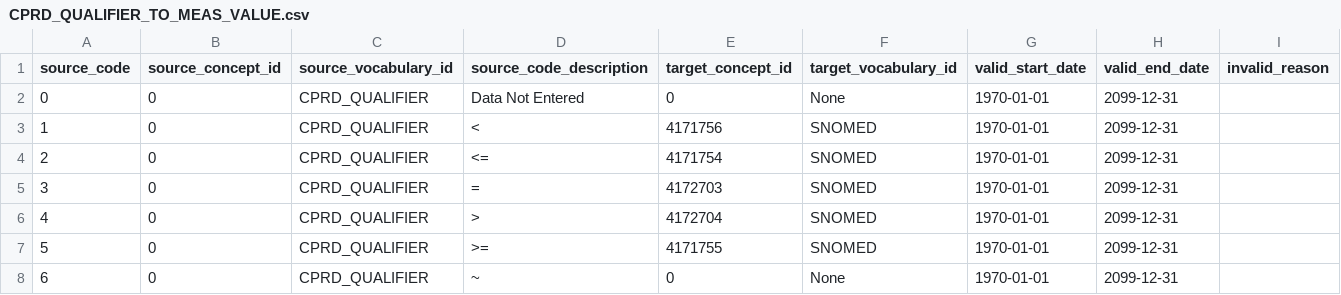
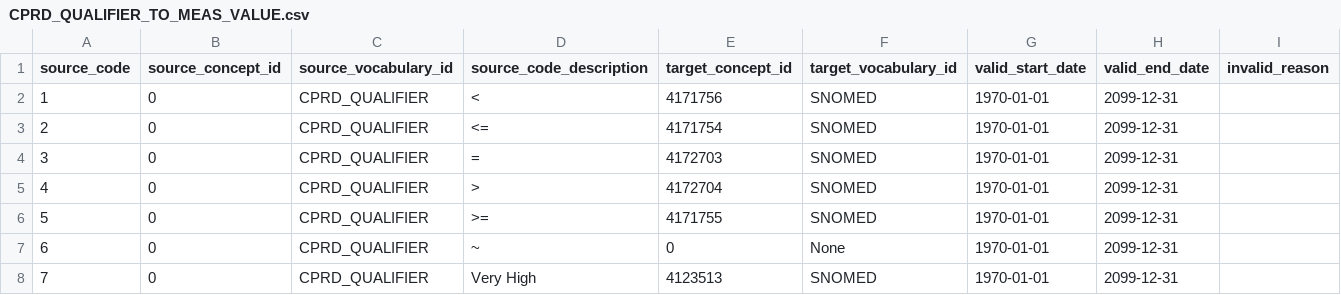
Before and after one commit to thehyve/ohdsi-etl-caliber, a CSV file: resources/mapping_tables/CPRD_QUALIFIER_TO_MEAS_VALUE.csv, drawn as a sheet; only a part is shown; the shorter side is filled out with more unchanged rows.

Commit message:
fixes after first vocab evaluation
unit and qualifier mapped to NULL if not present or when "0"

```diff
--- a/resources/mapping_tables/CPRD_QUALIFIER_TO_MEAS_VALUE.csv
+++ b/resources/mapping_tables/CPRD_QUALIFIER_TO_MEAS_VALUE.csv
@@ -1,3 +1,2 @@
 source_code,source_concept_id,source_vocabulary_id,source_code_description,target_concept_id,target_vocabulary_id,valid_start_date,valid_end_date,invalid_reason
-0,0,CPRD_QUALIFIER,Data Not Entered,0,None,1970-01-01,2099-12-31,
 1,0,CPRD_QUALIFIER,<,4171756,SNOMED,1970-01-01,2099-12-31,
```
Also changed, not shown: 10 other files.
